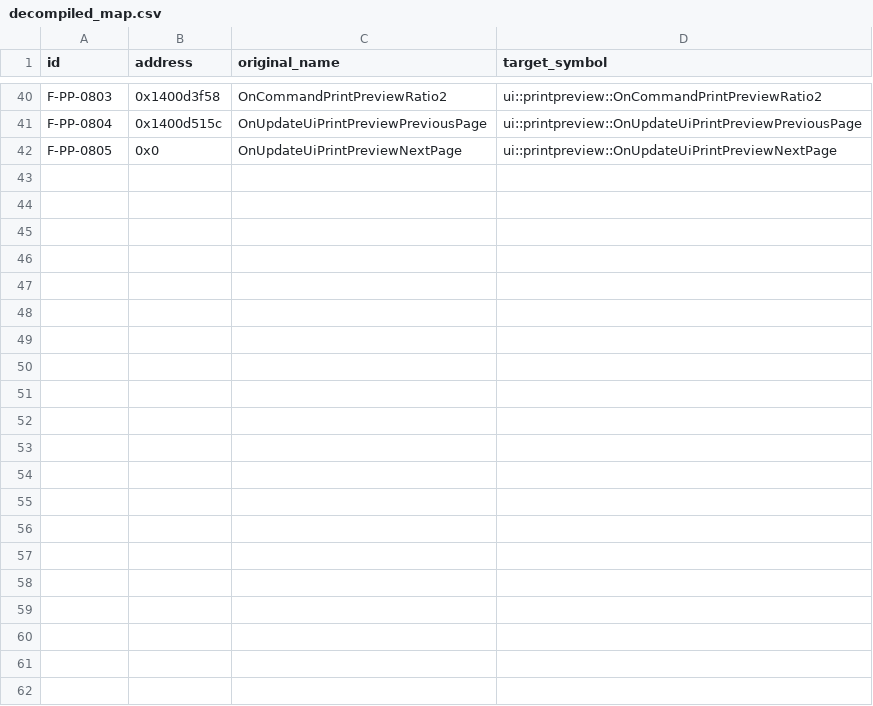
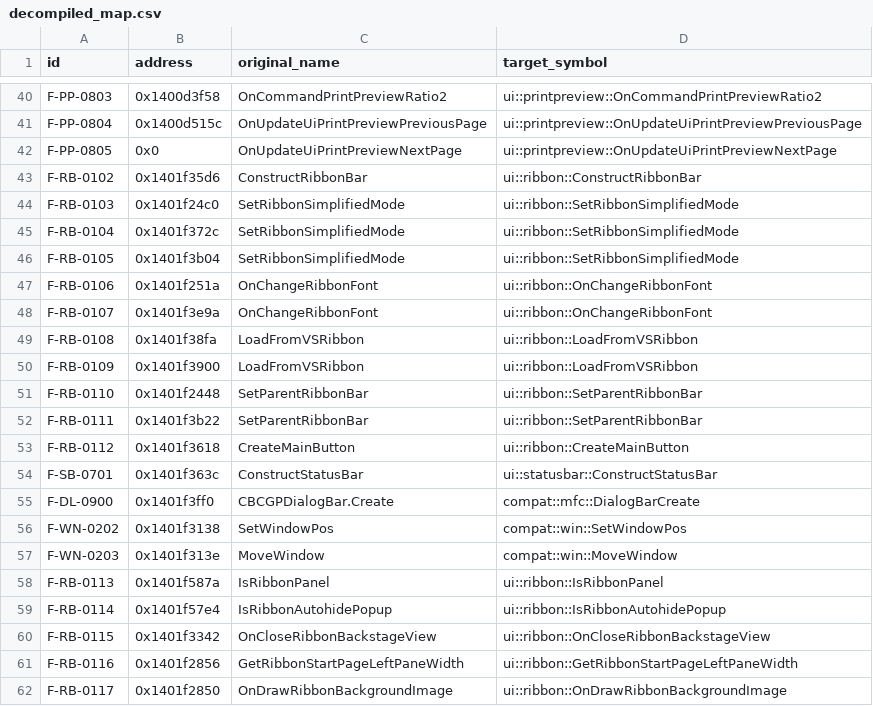
Before and after one commit to Josecau2/cad, a CSV file: opendesign/docs/decompiled_map.csv, drawn as a sheet; only a part is shown, gaps mark what is left out; the diff names each change by its address in the sheet, - before the commit and + after, or states it on an @@ line.

Commit message:
analysis: seed decompiled_map.csv with ribbon/statusbar/window mappings from hotspots; regenerate categorized outputs

```diff
--- a/opendesign/docs/decompiled_map.csv
+++ b/opendesign/docs/decompiled_map.csv
+row 43: F-RB-0102 | 0x1401f35d6 | ConstructRibbonBar | ui::ribbon::ConstructRibbonBar
+row 44: F-RB-0103 | 0x1401f24c0 | SetRibbonSimplifiedMode | ui::ribbon::SetRibbonSimplifiedMode
+row 45: F-RB-0104 | 0x1401f372c | SetRibbonSimplifiedMode | ui::ribbon::SetRibbonSimplifiedMode
+row 46: F-RB-0105 | 0x1401f3b04 | SetRibbonSimplifiedMode | ui::ribbon::SetRibbonSimplifiedMode
+row 47: F-RB-0106 | 0x1401f251a | OnChangeRibbonFont | ui::ribbon::OnChangeRibbonFont
+row 48: F-RB-0107 | 0x1401f3e9a | OnChangeRibbonFont | ui::ribbon::OnChangeRibbonFont
+row 49: F-RB-0108 | 0x1401f38fa | LoadFromVSRibbon | ui::ribbon::LoadFromVSRibbon
+row 50: F-RB-0109 | 0x1401f3900 | LoadFromVSRibbon | ui::ribbon::LoadFromVSRibbon
+row 51: F-RB-0110 | 0x1401f2448 | SetParentRibbonBar | ui::ribbon::SetParentRibbonBar
+row 52: F-RB-0111 | 0x1401f3b22 | SetParentRibbonBar | ui::ribbon::SetParentRibbonBar
+row 53: F-RB-0112 | 0x1401f3618 | CreateMainButton | ui::ribbon::CreateMainButton
+row 54: F-SB-0701 | 0x1401f363c | ConstructStatusBar | ui::statusbar::ConstructStatusBar
+row 55: F-DL-0900 | 0x1401f3ff0 | CBCGPDialogBar.Create | compat::mfc::DialogBarCreate
+row 56: F-WN-0202 | 0x1401f3138 | SetWindowPos | compat::win::SetWindowPos
+row 57: F-WN-0203 | 0x1401f313e | MoveWindow | compat::win::MoveWindow
+row 58: F-RB-0113 | 0x1401f587a | IsRibbonPanel | ui::ribbon::IsRibbonPanel
+row 59: F-RB-0114 | 0x1401f57e4 | IsRibbonAutohidePopup | ui::ribbon::IsRibbonAutohidePopup
+row 60: F-RB-0115 | 0x1401f3342 | OnCloseRibbonBackstageView | ui::ribbon::OnCloseRibbonBackstageView
+row 61: F-RB-0116 | 0x1401f2856 | GetRibbonStartPageLeftPaneWidth | ui::ribbon::GetRibbonStartPageLeftPaneWidth
+row 62: F-RB-0117 | 0x1401f2850 | OnDrawRibbonBackgroundImage | ui::ribbon::OnDrawRibbonBackgroundImage
```
Also changed, not shown: 4 other files.
